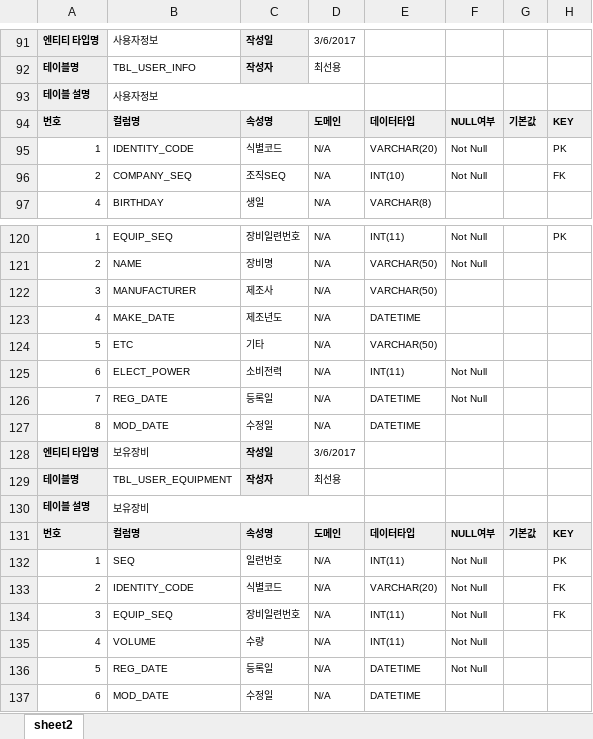
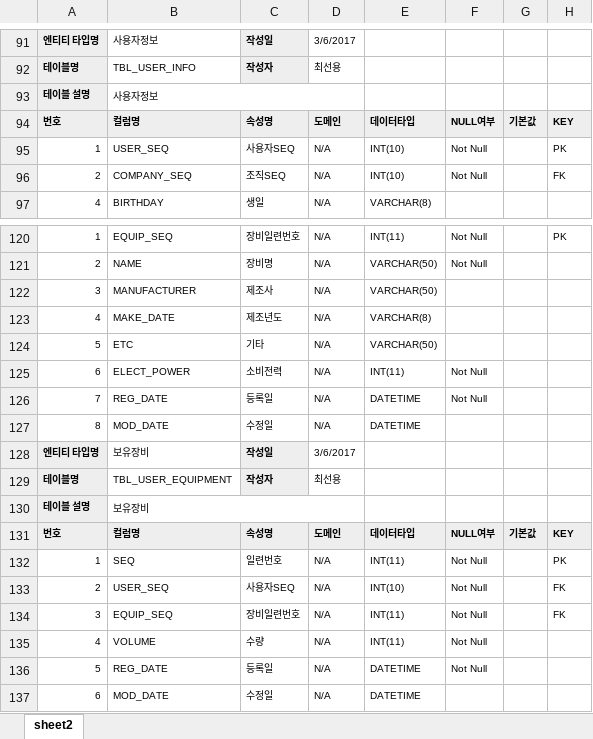
Before and after one commit to acb1342/hans_test, an Excel workbook: hans-sses/doc/SSES 테이블 정의서.xlsx, sheet sheet2, drawn as a sheet; only a part is shown, gaps mark what is left out; values as stored, in another font and other column widths than the file's, no borders; the diff covers the shown part only; the diff names each change by its address in the sheet, - before the commit and + after, or states it on an @@ line.

```diff
--- a/hans-sses/doc/SSES 테이블 정의서.xlsx (sheet sheet2)
+++ b/hans-sses/doc/SSES 테이블 정의서.xlsx (sheet sheet2)
-B95: IDENTITY_CODE
+B95: USER_SEQ
-C95: 식별코드
+C95: 사용자SEQ
-E95: VARCHAR(20)
+E95: INT(10)
-E123: DATETIME
+E123: VARCHAR(8)
-B133: IDENTITY_CODE
+B133: USER_SEQ
-C133: 식별코드
+C133: 사용자SEQ
-E133: VARCHAR(20)
+E133: INT(10)
```
Also changed, not shown: 1 added row, 9 hidden or unhidden rows and 22 edited cells elsewhere in this sheet, hidden cells, 2 other files.
